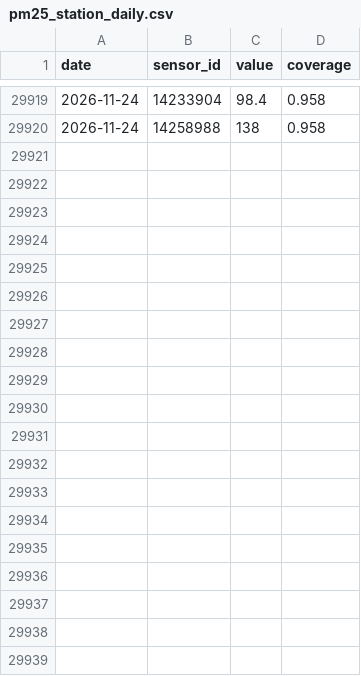
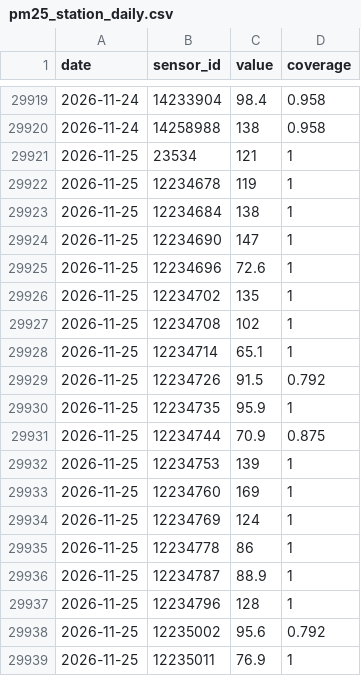
Before and after one commit to Yashvardhan0505/aqi-forecast, a CSV file: data/delhi/pm25_station_daily.csv, drawn as a sheet; only a part is shown, gaps mark what is left out; the diff covers the shown part only.

```diff
--- a/data/delhi/pm25_station_daily.csv
+++ b/data/delhi/pm25_station_daily.csv
@@ -29920 +29920,20 @@ date,sensor_id,value,coverage
 2026-11-24,14258988,138,0.958
+2026-11-25,23534,121,1
+2026-11-25,12234678,119,1
+2026-11-25,12234684,138,1
+2026-11-25,12234690,147,1
+2026-11-25,12234696,72.6,1
+2026-11-25,12234702,135,1
+2026-11-25,12234708,102,1
+2026-11-25,12234714,65.1,1
+2026-11-25,12234726,91.5,0.792
+2026-11-25,12234735,95.9,1
+2026-11-25,12234744,70.9,0.875
+2026-11-25,12234753,139,1
+2026-11-25,12234760,169,1
+2026-11-25,12234769,124,1
+2026-11-25,12234778,86,1
+2026-11-25,12234787,88.9,1
+2026-11-25,12234796,128,1
+2026-11-25,12235002,95.6,0.792
+2026-11-25,12235011,76.9,1
```
Also changed, not shown: 30 added rows elsewhere in this file, data/delhi/forecast_log.csv, data/jaipur/forecast_log.csv, 20 other files.
